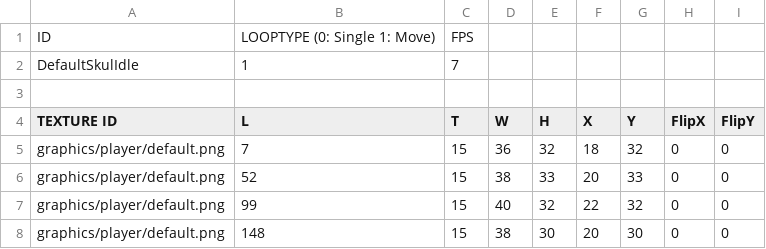
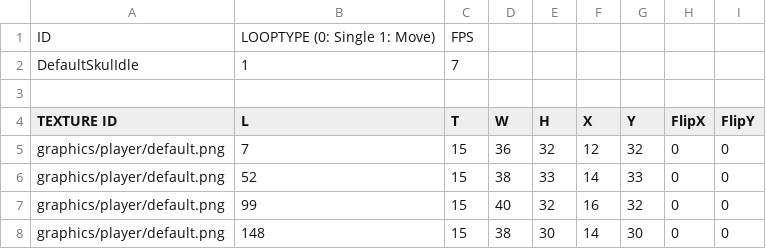
Before and after one commit to MinWooPark98/Skul, a CSV file: skul/skul-bin/animations/player/default/Idle.csv, drawn as a sheet.

Commit message:
player layer중 collider 객체와 충돌 처리 / collider type에 따라 다르게 충돌처리 하도록 설정 바닥 충돌 방식은 양의 y축 방향으로만 설정한 간단한 raycasting 방식 벽이나 천장은 히트박스와 충돌 감지

```diff
--- a/skul/skul-bin/animations/player/default/Idle.csv
+++ b/skul/skul-bin/animations/player/default/Idle.csv
@@ -4,5 +4,5 @@ DefaultSkulIdle,1,7,,,,,,
 TEXTURE ID,L,T,W,H,X,Y,FlipX,FlipY
-graphics/player/default.png,7,15,36,32,18,32,0,0
-graphics/player/default.png,52,15,38,33,20,33,0,0
-graphics/player/default.png,99,15,40,32,22,32,0,0
-graphics/player/default.png,148,15,38,30,20,30,0,0
+graphics/player/default.png,7,15,36,32,12,32,0,0
+graphics/player/default.png,52,15,38,33,14,33,0,0
+graphics/player/default.png,99,15,40,32,16,32,0,0
+graphics/player/default.png,148,15,38,30,14,30,0,0
```
Also changed, not shown: 16 other files.
